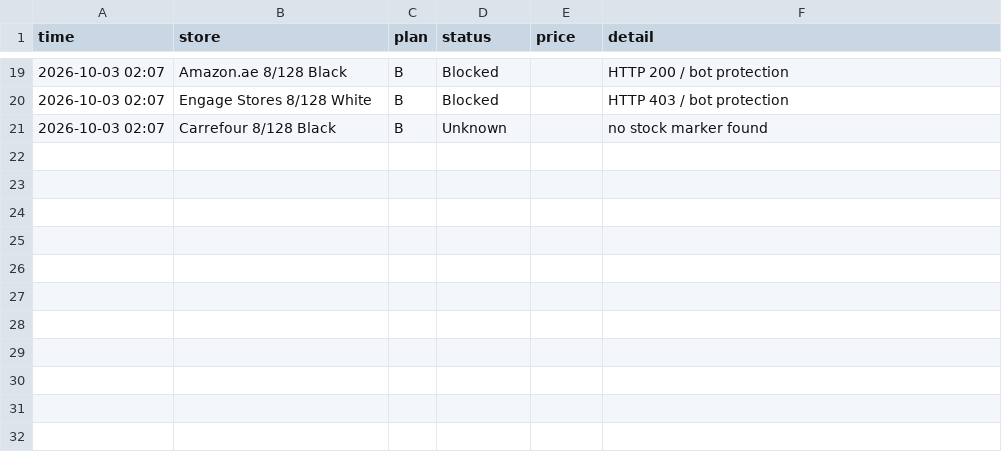
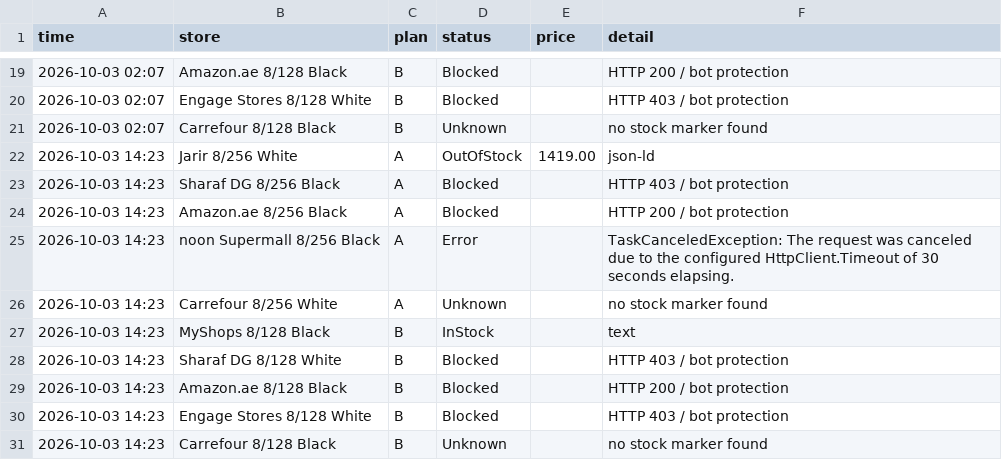
Before and after one commit to EyasWannous/Notify-me-for-nothing-phone, a CSV file: history.csv, drawn as a sheet; only a part is shown, gaps mark what is left out.

Commit message:
check 2026-10-03 10:24 UTC

```diff
--- a/history.csv
+++ b/history.csv
@@ -21 +21,11 @@
 2026-10-03 02:07,"Carrefour 8/128 Black",B,Unknown,,"no stock marker found"
+2026-10-03 14:23,"Jarir 8/256 White",A,OutOfStock,1419.00,"json-ld"
+2026-10-03 14:23,"Sharaf DG 8/256 Black",A,Blocked,,"HTTP 403 / bot protection"
+2026-10-03 14:23,"Amazon.ae 8/256 Black",A,Blocked,,"HTTP 200 / bot protection"
+2026-10-03 14:23,"noon Supermall 8/256 Black",A,Error,,"TaskCanceledException: The request was canceled due to the configured HttpClient.Timeout of 30 seconds elapsing."
+2026-10-03 14:23,"Carrefour 8/256 White",A,Unknown,,"no stock marker found"
+2026-10-03 14:23,"MyShops 8/128 Black",B,InStock,,"text"
+2026-10-03 14:23,"Sharaf DG 8/128 White",B,Blocked,,"HTTP 403 / bot protection"
+2026-10-03 14:23,"Amazon.ae 8/128 Black",B,Blocked,,"HTTP 200 / bot protection"
+2026-10-03 14:23,"Engage Stores 8/128 White",B,Blocked,,"HTTP 403 / bot protection"
+2026-10-03 14:23,"Carrefour 8/128 Black",B,Unknown,,"no stock marker found"
```
